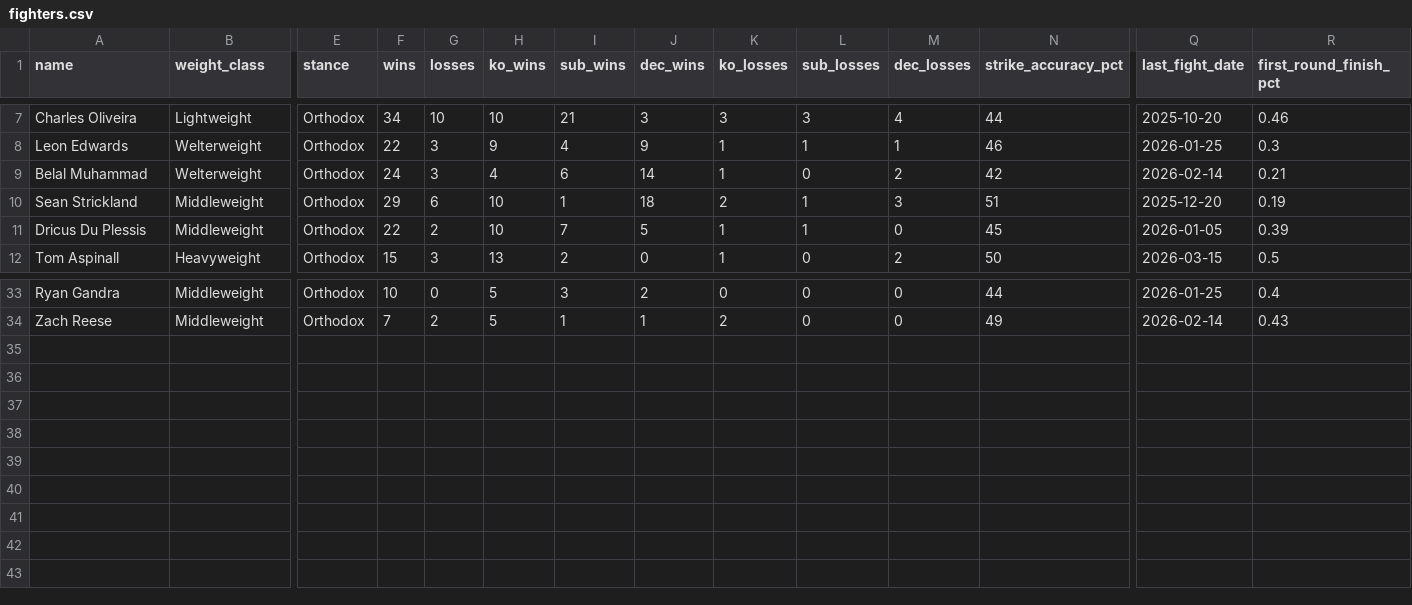
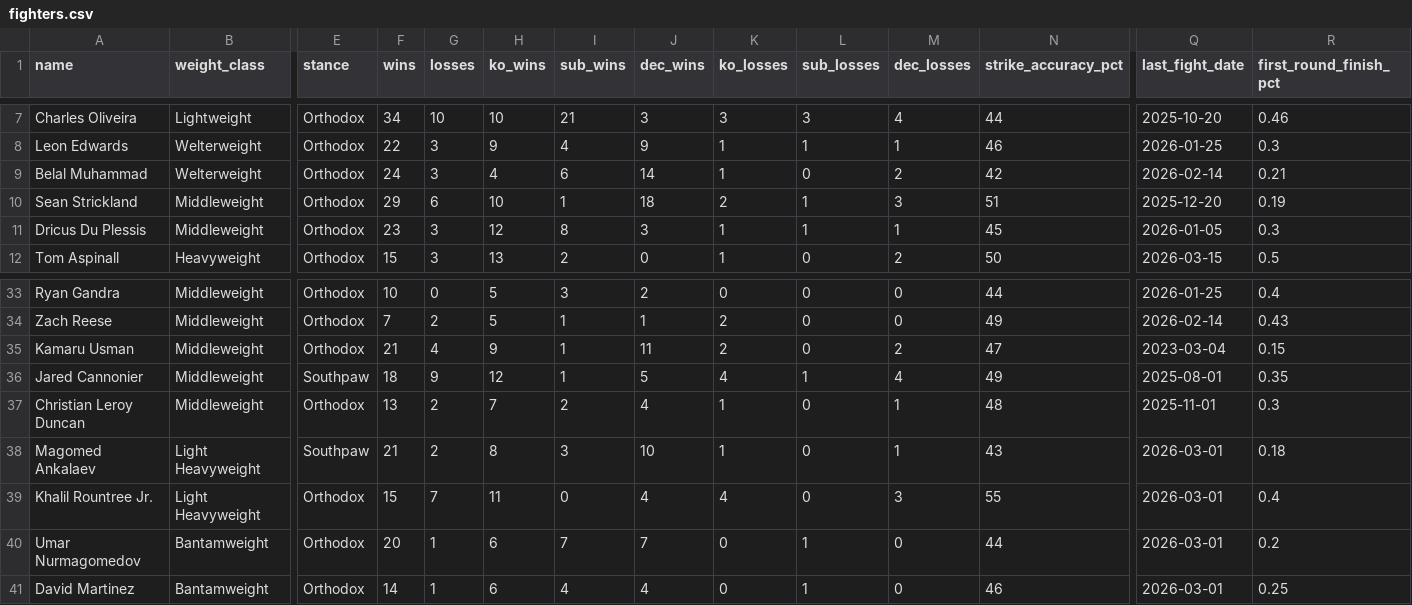
Before and after one commit to sb98park/ufc-edge-finder, a CSV file: data/fighters.csv, drawn as a sheet; only a part is shown, gaps mark what is left out; rows hold the shown columns only; the diff names each change by its address in the sheet, - before the commit and + after, or states it on an @@ line.

Commit message:
Fixed upcoming fights section

```diff
--- a/data/fighters.csv
+++ b/data/fighters.csv
-F11 (wins): 22
+F11 (wins): 23
-G11 (losses): 2
+G11 (losses): 3
-H11 (ko_wins): 10
+H11 (ko_wins): 12
-I11 (sub_wins): 7
+I11 (sub_wins): 8
-J11 (dec_wins): 5
+J11 (dec_wins): 3
-M11 (dec_losses): 0
+M11 (dec_losses): 1
-R11 (first_round_finish_pct): 0.39
+R11 (first_round_finish_pct): 0.3
+row 35: Kamaru Usman | Middleweight | Orthodox | 21 | 4 | 9 | 1 | 11 | 2 | 0 | 2 | 47 | 2023-03-04 | 0.15
+row 36: Jared Cannonier | Middleweight | Southpaw | 18 | 9 | 12 | 1 | 5 | 4 | 1 | 4 | 49 | 2025-08-01 | 0.35
+row 37: Christian Leroy Duncan | Middleweight | Orthodox | 13 | 2 | 7 | 2 | 4 | 1 | 0 | 1 | 48 | 2025-11-01 | 0.3
+row 38: Magomed Ankalaev | Light Heavyweight | Southpaw | 21 | 2 | 8 | 3 | 10 | 1 | 0 | 1 | 43 | 2026-03-01 | 0.18
+row 39: Khalil Rountree Jr. | Light Heavyweight | Orthodox | 15 | 7 | 11 | 0 | 4 | 4 | 0 | 3 | 55 | 2026-03-01 | 0.4
+row 40: Umar Nurmagomedov | Bantamweight | Orthodox | 20 | 1 | 6 | 7 | 7 | 0 | 1 | 0 | 44 | 2026-03-01 | 0.2
+row 41: David Martinez | Bantamweight | Orthodox | 14 | 1 | 6 | 4 | 4 | 0 | 1 | 0 | 46 | 2026-03-01 | 0.25
```
Also changed, not shown: 4 other files.
